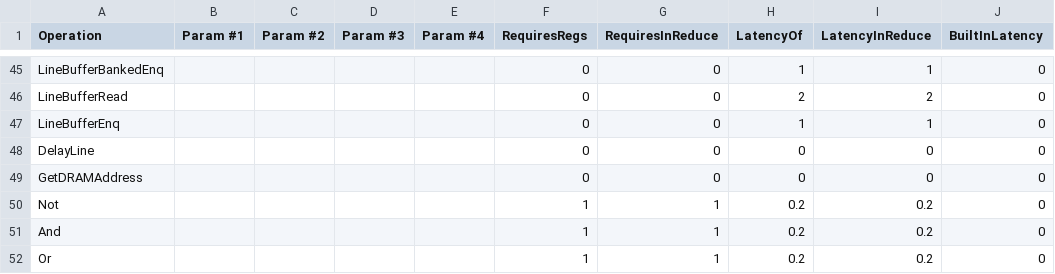
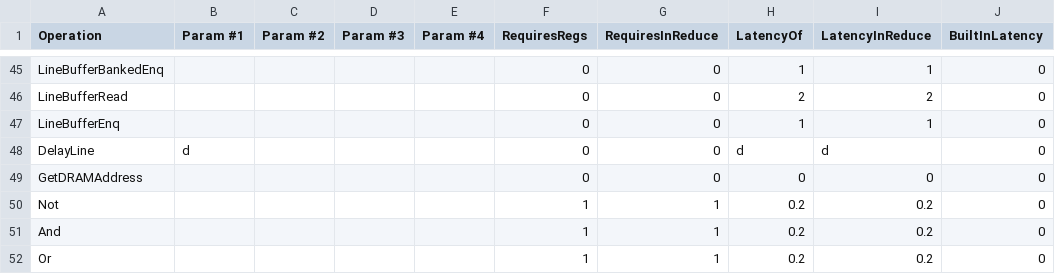
Before and after one commit to stanford-ppl/spatial, a CSV file: resources/models/AWS_F1_Latency.csv, drawn as a sheet; only a part is shown, gaps mark what is left out.

Commit message:
add retime() and retimeGate() api for issue #280. Changed DelayLine model to account for this

```diff
--- a/resources/models/AWS_F1_Latency.csv
+++ b/resources/models/AWS_F1_Latency.csv
@@ -47,3 +47,3 @@ LineBufferRead,,,,,0,0,2,2,0,
 LineBufferEnq,,,,,0,0,1,1,0,
-DelayLine,,,,,0,0,0,0,0,
+DelayLine,d,,,,0,0,d,d,0,
 GetDRAMAddress,,,,,0,0,0,0,0,
```
Also changed, not shown: resources/models/CXP_Latency.csv, resources/models/KCU1500_Latency.csv, 11 other files.
